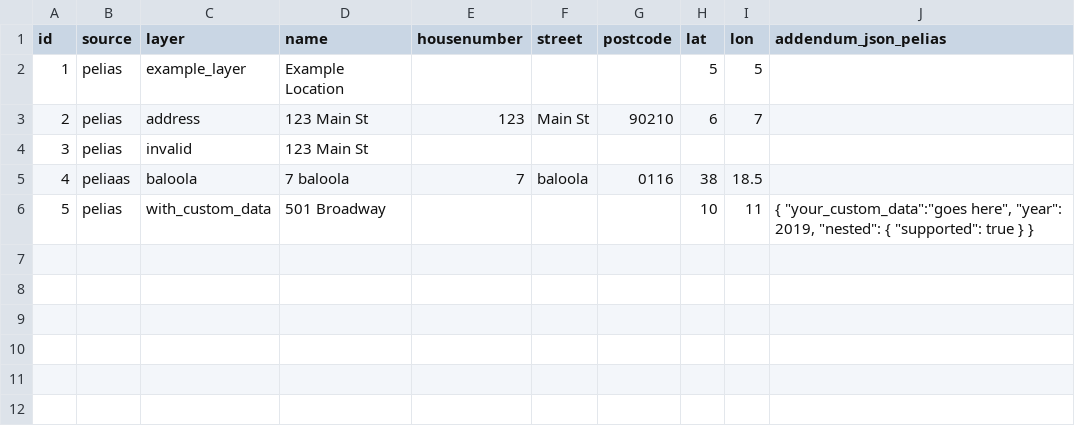
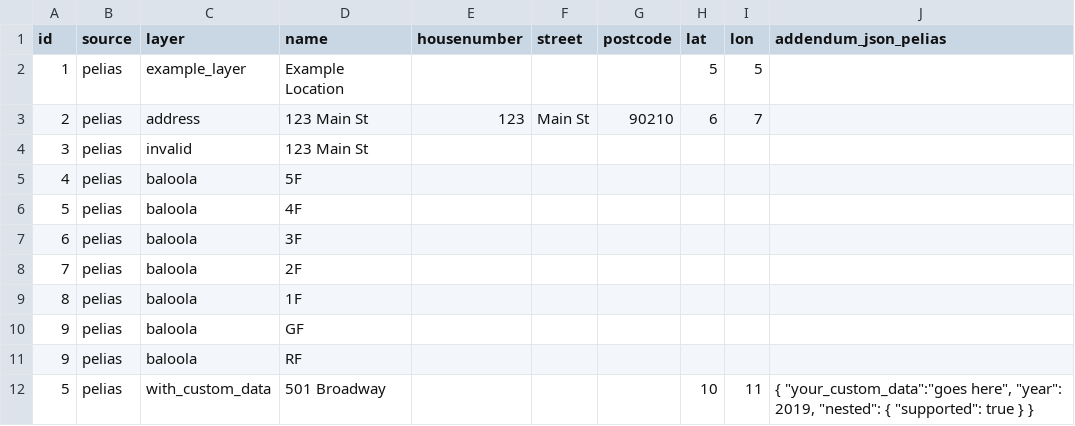
Before and after one commit to baloola/csv-importer, a CSV file: sample/one.csv, drawn as a sheet; removed rows and columns are numbered as before the commit, all else as after; the diff names each change by its address in the sheet, - before the commit and + after, or states it on an @@ line.

Commit message:
add units names

```diff
--- a/sample/one.csv
+++ b/sample/one.csv
-row 5: 4 | peliaas | baloola | 7 baloola | 7 | baloola | 0116 | 38 | 18.5
+row 5: 4 | pelias | baloola | 5F
+row 6: 5 | pelias | baloola | 4F
+row 7: 6 | pelias | baloola | 3F
+row 8: 7 | pelias | baloola | 2F
+row 9: 8 | pelias | baloola | 1F
+row 10: 9 | pelias | baloola | GF
+row 11: 9 | pelias | baloola | RF
```
